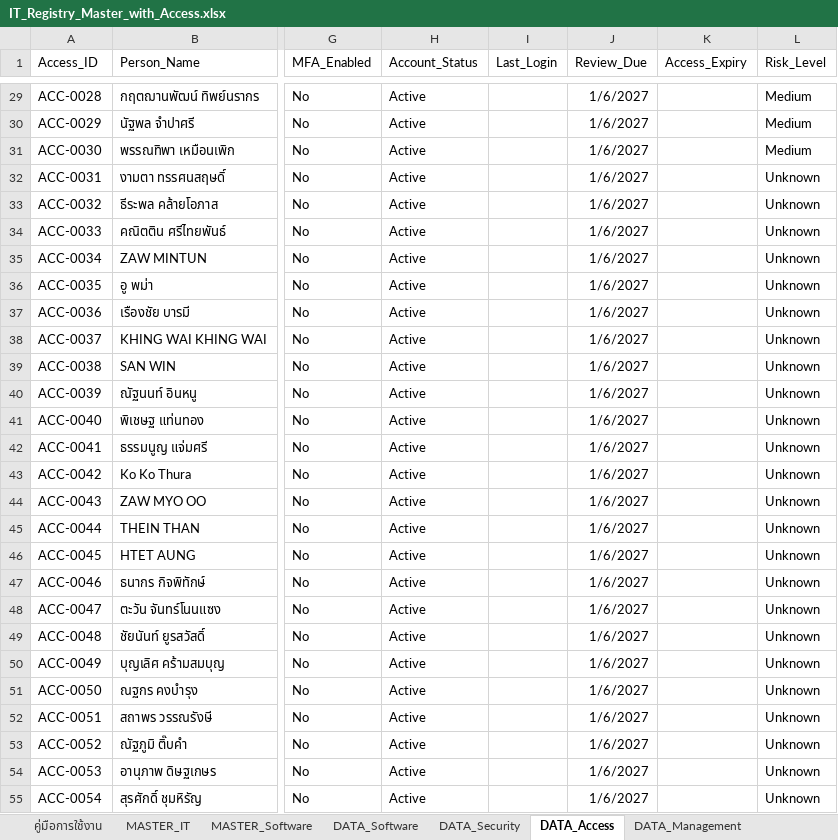
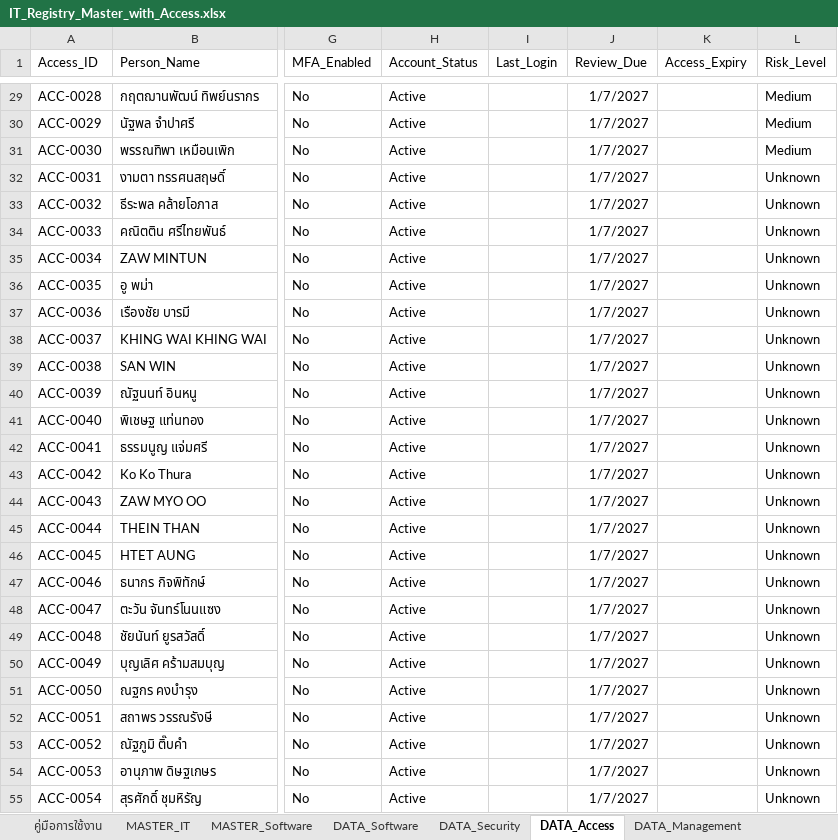
Before and after one commit to IT-htg/Executive, an Excel workbook: IT_Registry_Master_with_Access.xlsx, sheet DATA_Access, drawn as a sheet; only a part is shown, gaps mark what is left out; values as stored, in another font and other column widths than the file's, no borders; charts and pictures not drawn; the diff covers the shown part only; the diff names each change by its address in the sheet, - before the commit and + after, or states it on an @@ line.

Commit message:
Auto-update dashboard data 2026-10-09 10:56

```diff
--- a/IT_Registry_Master_with_Access.xlsx (sheet DATA_Access)
+++ b/IT_Registry_Master_with_Access.xlsx (sheet DATA_Access)
-J29:J55 (Review_Due): 1/6/2027
+J29:J55 (Review_Due): 1/7/2027
```
Also changed, not shown: 64 edited cells elsewhere in this sheet.
